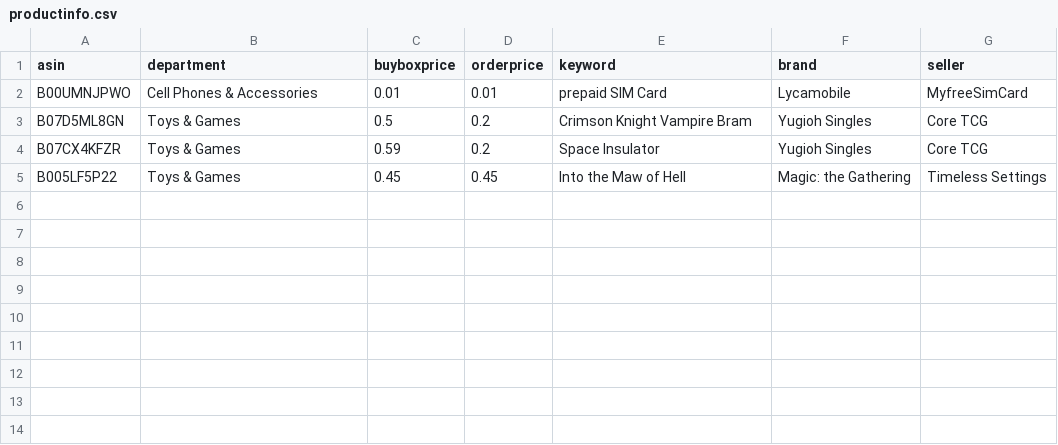
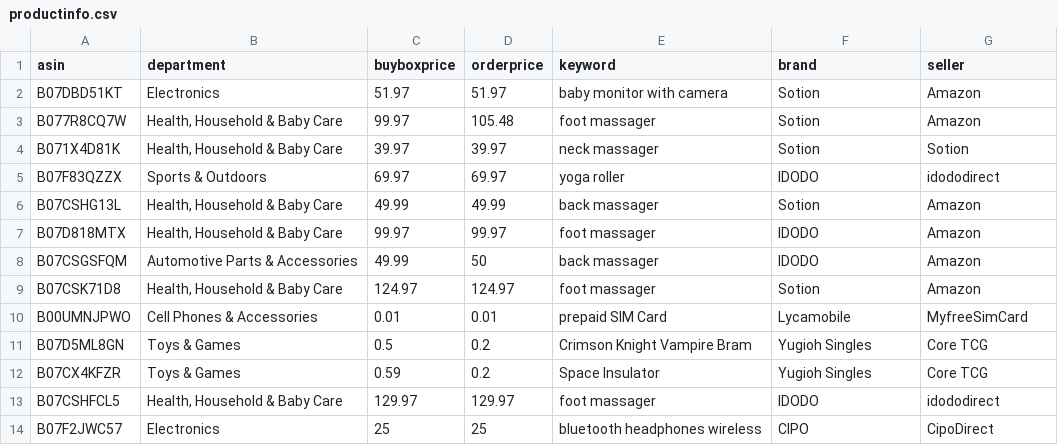
Before and after one commit to czds68/AmazonBuy, a CSV file: amazonbuy_database/productinfo.csv, drawn as a sheet; removed rows and columns are numbered as before the commit, all else as after; the diff names each change by its address in the sheet, - before the commit and + after, or states it on an @@ line.

```diff
--- a/amazonbuy_database/productinfo.csv
+++ b/amazonbuy_database/productinfo.csv
+row 2: B07DBD51KT | Electronics | 51.97 | 51.97 | baby monitor with camera | Sotion | Amazon
+row 3: B077R8CQ7W | Health, Household & Baby Care | 99.97 | 105.48 | foot massager | Sotion | Amazon
+row 4: B071X4D81K | Health, Household & Baby Care | 39.97 | 39.97 | neck massager | Sotion | Sotion
+row 5: B07F83QZZX | Sports & Outdoors | 69.97 | 69.97 | yoga roller | IDODO | idododirect
+row 6: B07CSHG13L | Health, Household & Baby Care | 49.99 | 49.99 | back massager | Sotion | Amazon
+row 7: B07D818MTX | Health, Household & Baby Care | 99.97 | 99.97 | foot massager | IDODO | Amazon
+row 8: B07CSGSFQM | Automotive Parts & Accessories | 49.99 | 50 | back massager | IDODO | Amazon
+row 9: B07CSK71D8 | Health, Household & Baby Care | 124.97 | 124.97 | foot massager | Sotion | Amazon
-row 5: B005LF5P22 | Toys & Games | 0.45 | 0.45 | Into the Maw of Hell | Magic: the Gathering | Timeless Settings
+row 13: B07CSHFCL5 | Health, Household & Baby Care | 129.97 | 129.97 | foot massager | IDODO | idododirect
+row 14: B07F2JWC57 | Electronics | 25 | 25 | bluetooth headphones wireless | CIPO | CipoDirect
```
Also changed, not shown: amazonbuy_database/AccountInfo.csv, amazonbuy_database/Finance.csv, 2 other files.
